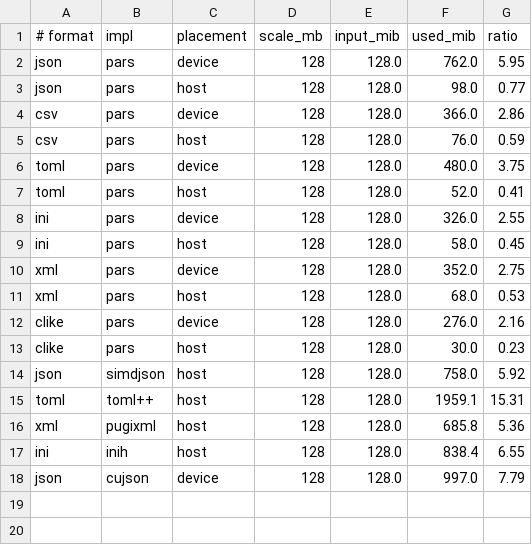
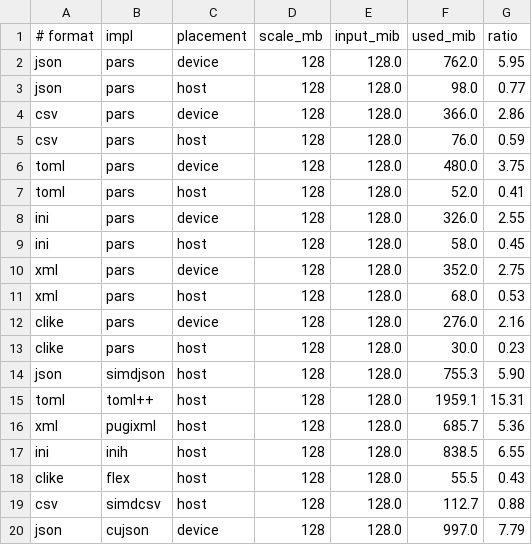
Before and after one commit to DvdBr3o/pars, a CSV file: paper/plots/data/memory.csv, drawn as a sheet.

Commit message:
paper: regenerate memory.csv and figure with CSV/C-like baselines

```diff
--- a/paper/plots/data/memory.csv
+++ b/paper/plots/data/memory.csv
@@ -13,6 +13,8 @@ clike,pars,device,128,128.0,276.0,2.16
 clike,pars,host,128,128.0,30.0,0.23
-json,simdjson,host,128,128.0,758.0,5.92
+json,simdjson,host,128,128.0,755.3,5.90
 toml,toml++,host,128,128.0,1959.1,15.31
-xml,pugixml,host,128,128.0,685.8,5.36
-ini,inih,host,128,128.0,838.4,6.55
+xml,pugixml,host,128,128.0,685.7,5.36
+ini,inih,host,128,128.0,838.5,6.55
+clike,flex,host,128,128.0,55.5,0.43
+csv,simdcsv,host,128,128.0,112.7,0.88
 json,cujson,device,128,128.0,997.0,7.79
```
Also changed, not shown: paper/plots/data/baselines.csv, paper/plots/data/pars.csv, 7 other files.
